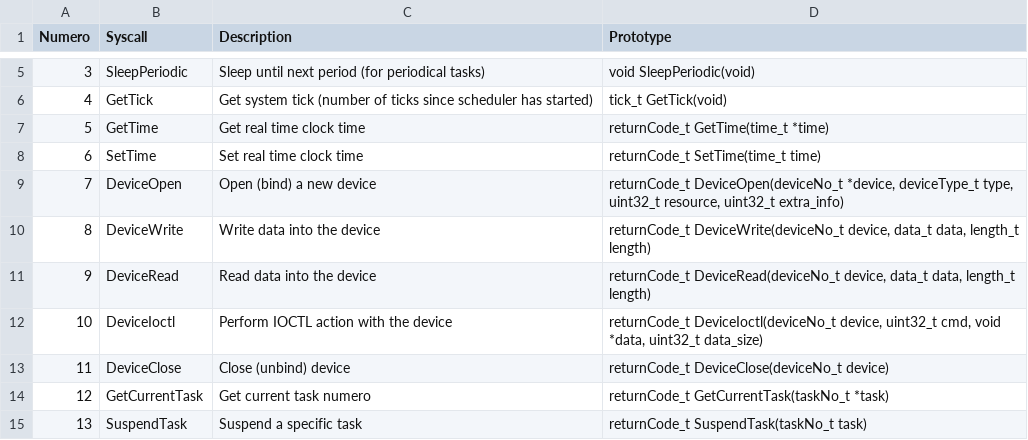
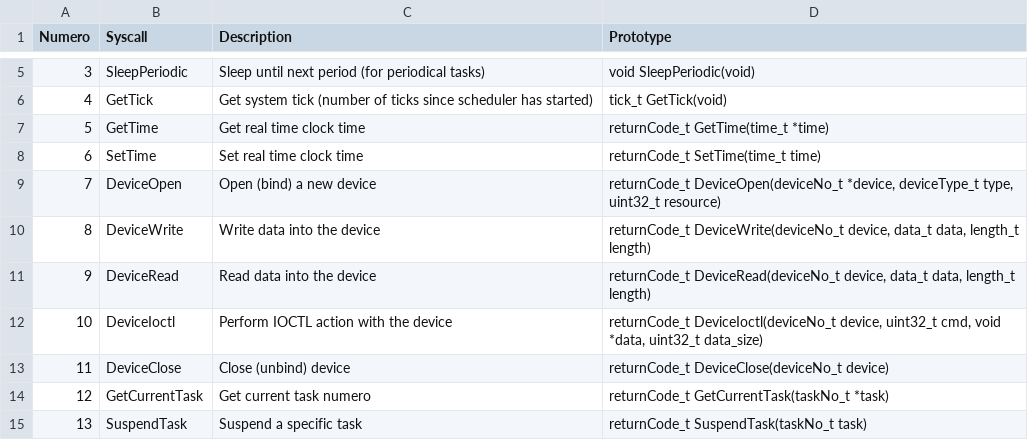
Before and after one commit to TOLOSAT/flight-software, a CSV file: doc/syscalls/syscalls_list.csv, drawn as a sheet; only a part is shown, gaps mark what is left out.

```diff
--- a/doc/syscalls/syscalls_list.csv
+++ b/doc/syscalls/syscalls_list.csv
@@ -8,3 +8,3 @@ Numero,Syscall,Description,Prototype
 6,SetTime,Set real time clock time,returnCode_t SetTime(time_t time)
-7,DeviceOpen,Open (bind) a new device,"returnCode_t DeviceOpen(deviceNo_t *device, deviceType_t type, uint32_t resource, uint32_t extra_info)"
+7,DeviceOpen,Open (bind) a new device,"returnCode_t DeviceOpen(deviceNo_t *device, deviceType_t type, uint32_t resource)"
 8,DeviceWrite,Write data into the device,"returnCode_t DeviceWrite(deviceNo_t device, data_t data, length_t length)"
```
Also changed, not shown: applications/conf/peripherals_conf.csv.
